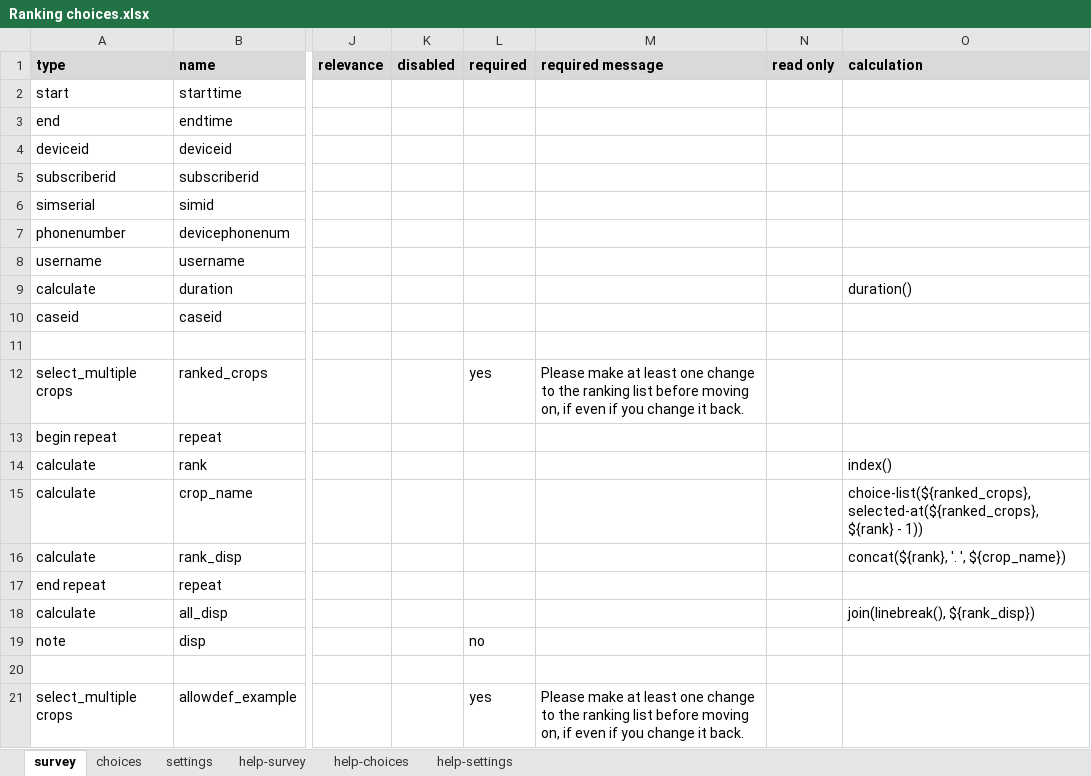
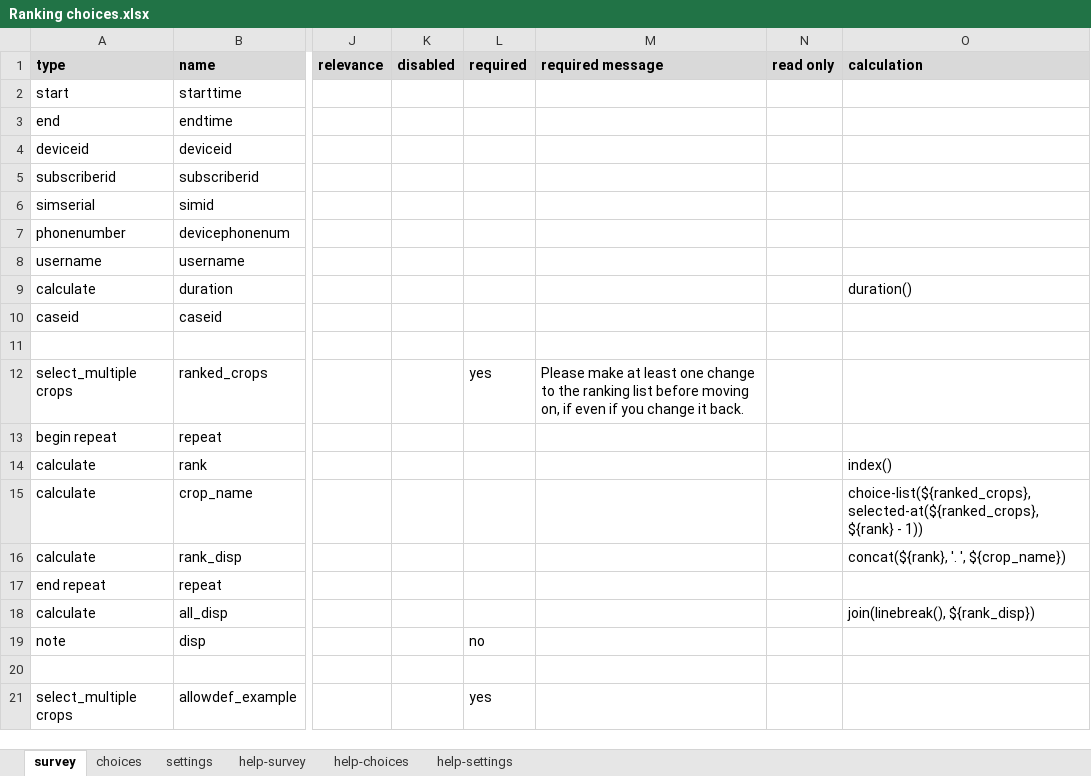
Before and after one commit to surveycto/ranking-choices, an Excel workbook: extras/sample-form/Ranking choices.xlsx, sheet survey, drawn as a sheet; only a part is shown, gaps mark what is left out; values as stored, in another font and other column widths than the file's, no borders; conditional formats not drawn; the diff names each change by its address in the sheet, - before the commit and + after, or states it on an @@ line.

Commit message:
Updated constraint message

```diff
--- a/extras/sample-form/Ranking choices.xlsx (sheet survey)
+++ b/extras/sample-form/Ranking choices.xlsx (sheet survey)
-M21 (required message): Please make at least one change to the ranking list before moving on, if even if you change it back.
+M21 (required message): (empty)
```
Also changed, not shown: sheet settings.
